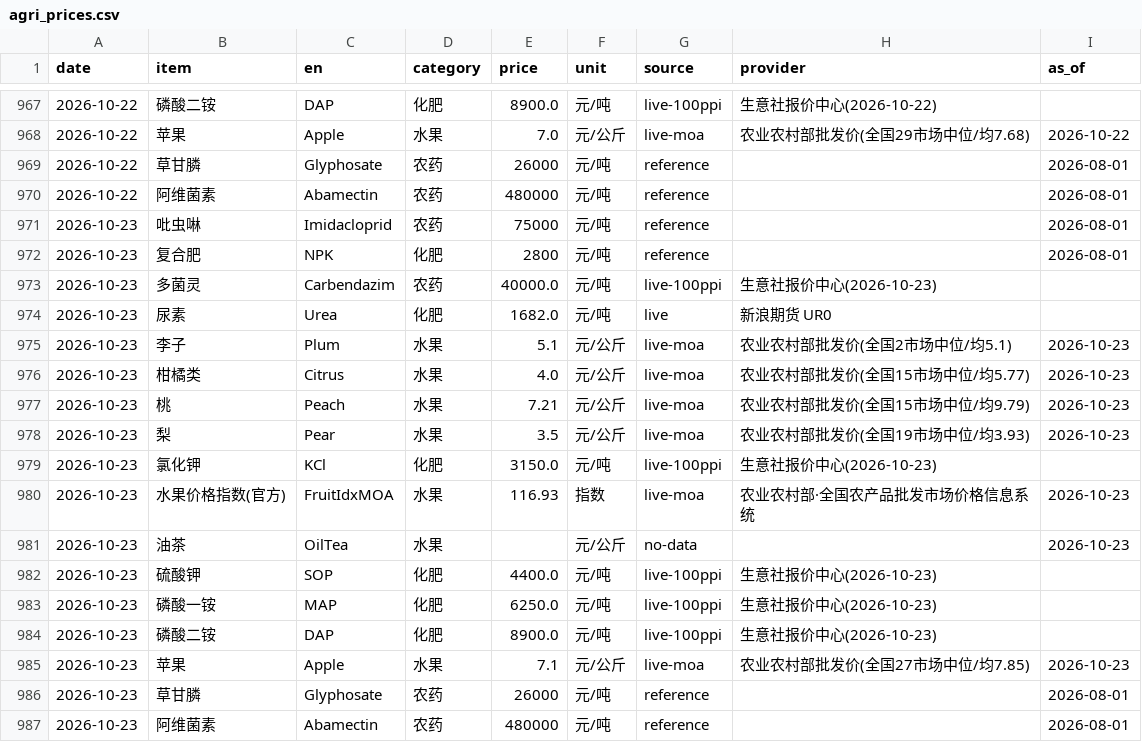
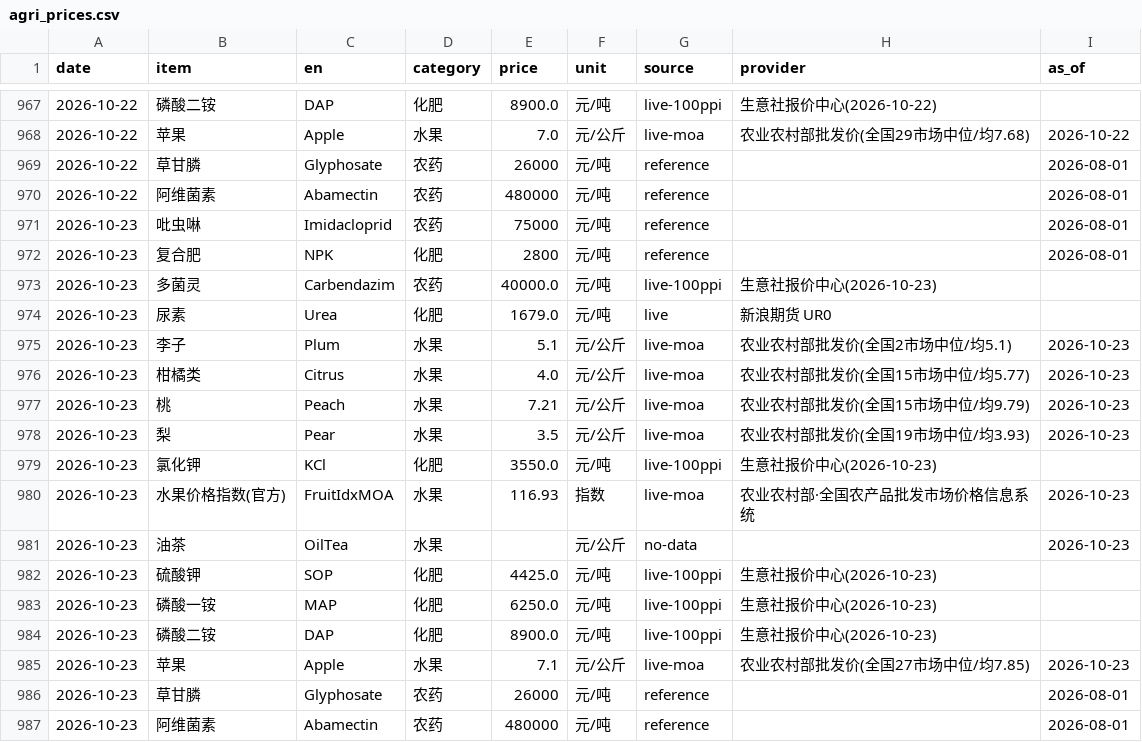
Before and after one commit to fenggg1988/agri-price-tracker, a CSV file: data/agri_prices.csv, drawn as a sheet; only a part is shown, gaps mark what is left out.

```diff
--- a/data/agri_prices.csv
+++ b/data/agri_prices.csv
@@ -973,3 +973,3 @@
 2026-10-23,多菌灵,Carbendazim,农药,40000.0,元/吨,live-100ppi,生意社报价中心(2026-10-23),
-2026-10-23,尿素,Urea,化肥,1682.0,元/吨,live,新浪期货 UR0,
+2026-10-23,尿素,Urea,化肥,1679.0,元/吨,live,新浪期货 UR0,
 2026-10-23,李子,Plum,水果,5.1,元/公斤,live-moa,农业农村部批发价(全国2市场中位/均5.1),2026-10-23
@@ -978,6 +978,6 @@
 2026-10-23,梨,Pear,水果,3.5,元/公斤,live-moa,农业农村部批发价(全国19市场中位/均3.93),2026-10-23
-2026-10-23,氯化钾,KCl,化肥,3150.0,元/吨,live-100ppi,生意社报价中心(2026-10-23),
+2026-10-23,氯化钾,KCl,化肥,3550.0,元/吨,live-100ppi,生意社报价中心(2026-10-23),
 2026-10-23,水果价格指数(官方),FruitIdxMOA,水果,116.93,指数,live-moa,农业农村部·全国农产品批发市场价格信息系统,2026-10-23
 2026-10-23,油茶,OilTea,水果,,元/公斤,no-data,,2026-10-23
-2026-10-23,硫酸钾,SOP,化肥,4400.0,元/吨,live-100ppi,生意社报价中心(2026-10-23),
+2026-10-23,硫酸钾,SOP,化肥,4425.0,元/吨,live-100ppi,生意社报价中心(2026-10-23),
 2026-10-23,磷酸一铵,MAP,化肥,6250.0,元/吨,live-100ppi,生意社报价中心(2026-10-23),
```
Also changed, not shown: 4 other files.
